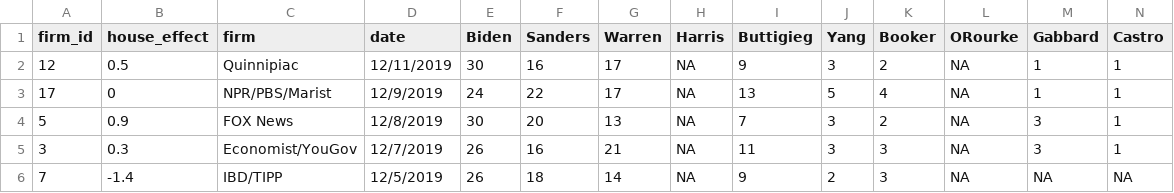
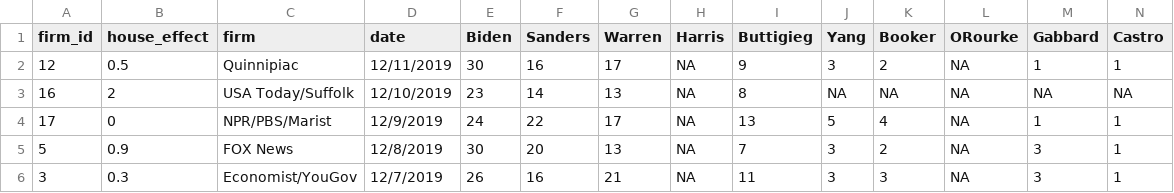
Before and after one commit to McCartneyAC/average_of_polls, a CSV file: rcp3.csv, drawn as a sheet; only a part is shown; the shorter side is filled out with more unchanged rows; rows hold the shown columns only; the diff names each change by its address in the sheet, - before the commit and + after, or states it on an @@ line.

Commit message:
usatoday is the worst ever

```diff
--- a/rcp3.csv
+++ b/rcp3.csv
+row 3: 16 | 2 | USA Today/Suffolk | 12/10/2019 | 23 | 14 | 13 | NA | 8 | NA | NA | NA | NA | NA
```
